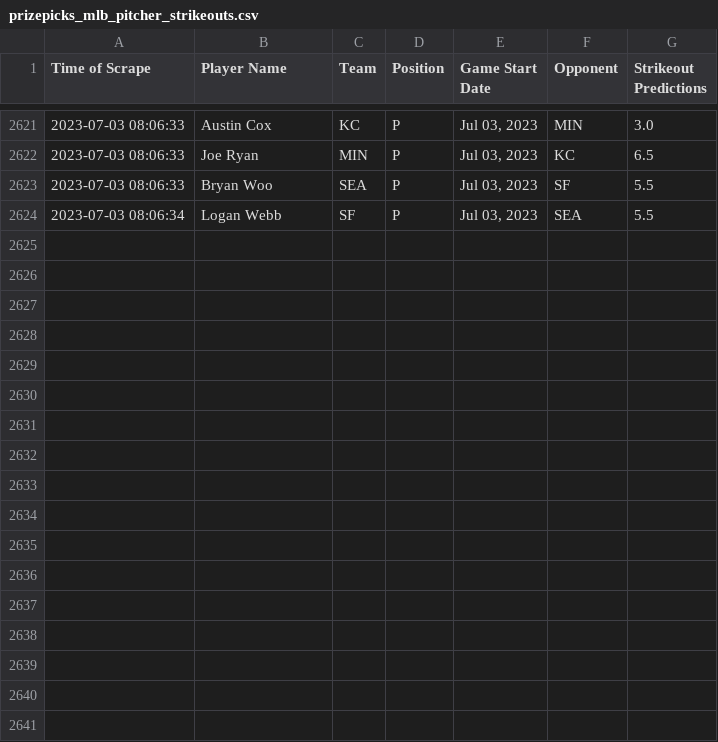
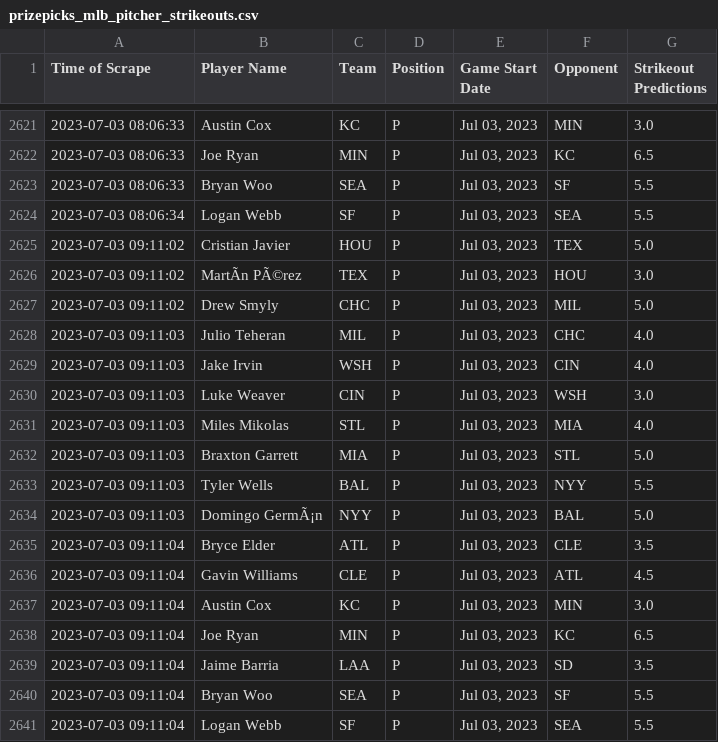
Before and after one commit to itsDarianNgo/prizepicks-strikeouts-scraper, a CSV file: data/prizepicks_mlb_pitcher_strikeouts.csv, drawn as a sheet; only a part is shown, gaps mark what is left out; the diff names each change by its address in the sheet, - before the commit and + after, or states it on an @@ line.

Commit message:
Update data

```diff
--- a/data/prizepicks_mlb_pitcher_strikeouts.csv
+++ b/data/prizepicks_mlb_pitcher_strikeouts.csv
+row 2625: 2023-07-03 09:11:02 | Cristian Javier | HOU | P | Jul 03, 2023 | TEX | 5.0
+row 2626: 2023-07-03 09:11:02 | MartÃn PÃ©rez | TEX | P | Jul 03, 2023 | HOU | 3.0
+row 2627: 2023-07-03 09:11:02 | Drew Smyly | CHC | P | Jul 03, 2023 | MIL | 5.0
+row 2628: 2023-07-03 09:11:03 | Julio Teheran | MIL | P | Jul 03, 2023 | CHC | 4.0
+row 2629: 2023-07-03 09:11:03 | Jake Irvin | WSH | P | Jul 03, 2023 | CIN | 4.0
+row 2630: 2023-07-03 09:11:03 | Luke Weaver | CIN | P | Jul 03, 2023 | WSH | 3.0
+row 2631: 2023-07-03 09:11:03 | Miles Mikolas | STL | P | Jul 03, 2023 | MIA | 4.0
+row 2632: 2023-07-03 09:11:03 | Braxton Garrett | MIA | P | Jul 03, 2023 | STL | 5.0
+row 2633: 2023-07-03 09:11:03 | Tyler Wells | BAL | P | Jul 03, 2023 | NYY | 5.5
+row 2634: 2023-07-03 09:11:03 | Domingo GermÃ¡n | NYY | P | Jul 03, 2023 | BAL | 5.0
+row 2635: 2023-07-03 09:11:04 | Bryce Elder | ATL | P | Jul 03, 2023 | CLE | 3.5
+row 2636: 2023-07-03 09:11:04 | Gavin Williams | CLE | P | Jul 03, 2023 | ATL | 4.5
+row 2637: 2023-07-03 09:11:04 | Austin Cox | KC | P | Jul 03, 2023 | MIN | 3.0
+row 2638: 2023-07-03 09:11:04 | Joe Ryan | MIN | P | Jul 03, 2023 | KC | 6.5
+row 2639: 2023-07-03 09:11:04 | Jaime Barria | LAA | P | Jul 03, 2023 | SD | 3.5
+row 2640: 2023-07-03 09:11:04 | Bryan Woo | SEA | P | Jul 03, 2023 | SF | 5.5
+row 2641: 2023-07-03 09:11:04 | Logan Webb | SF | P | Jul 03, 2023 | SEA | 5.5
```
